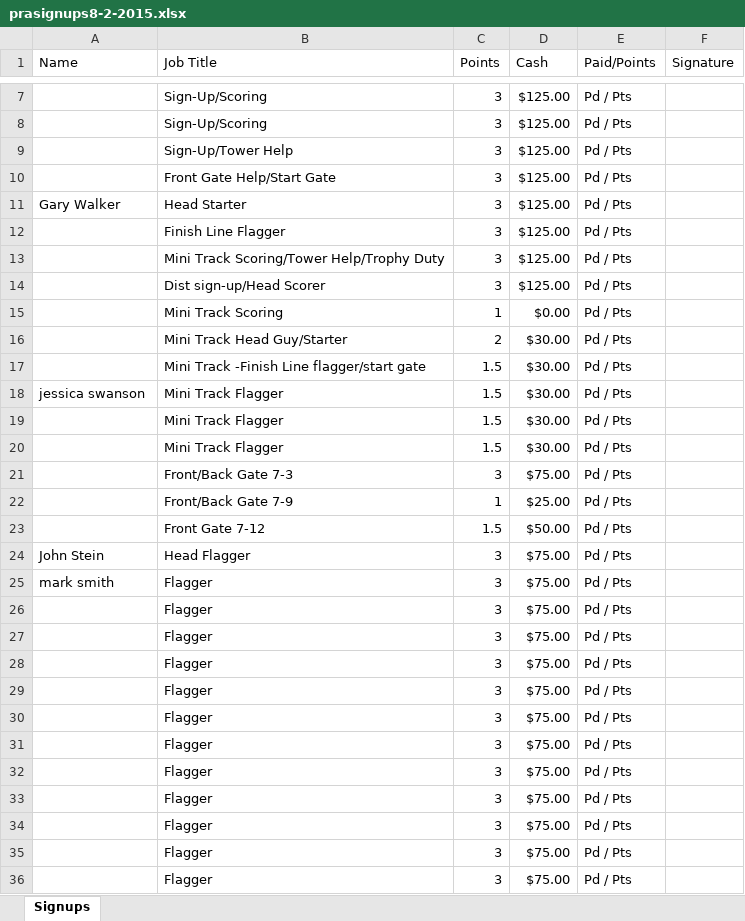
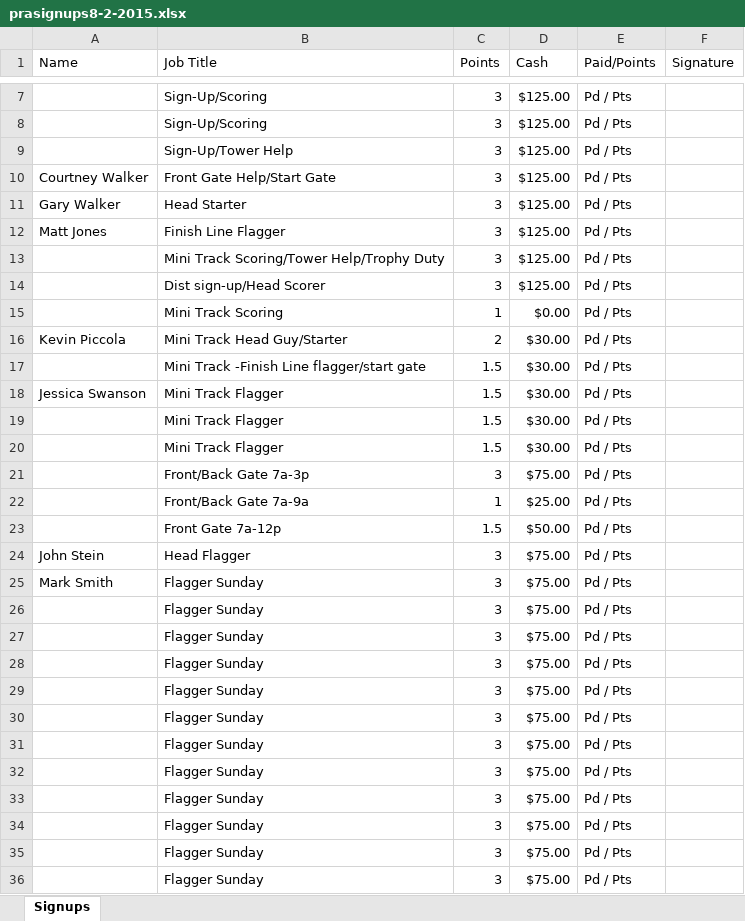
Before and after one commit to adelimon/praworkmanager, an Excel workbook: server/prasignups8-2-2015.xlsx, sheet Signups, drawn as a sheet; only a part is shown, gaps mark what is left out; values as stored, in another font and other column widths than the file's, no cell formats; the diff covers the shown part only; the diff names each change by its address in the sheet, - before the commit and + after, or states it on an @@ line.

```diff
--- a/server/prasignups8-2-2015.xlsx (sheet Signups)
+++ b/server/prasignups8-2-2015.xlsx (sheet Signups)
-A10 (Name): (empty)
+A10 (Name): Courtney Walker
-A12 (Name): (empty)
+A12 (Name): Matt Jones
-A16 (Name): (empty)
+A16 (Name): Kevin Piccola
-A18 (Name): jessica swanson
+A18 (Name): Jessica Swanson
-B21 (Job Title): Front/Back Gate 7-3
+B21 (Job Title): Front/Back Gate 7a-3p
-B22 (Job Title): Front/Back Gate 7-9
+B22 (Job Title): Front/Back Gate 7a-9a
-B23 (Job Title): Front Gate 7-12
+B23 (Job Title): Front Gate 7a-12p
-A25 (Name): mark smith
+A25 (Name): Mark Smith
-B25:B36 (Job Title): Flagger
+B25:B36 (Job Title): Flagger Sunday
```
Also changed, not shown: 23 added rows, 1 removed row and 9 edited cells elsewhere in this sheet, cell formats, hidden cells, 2 other files.
